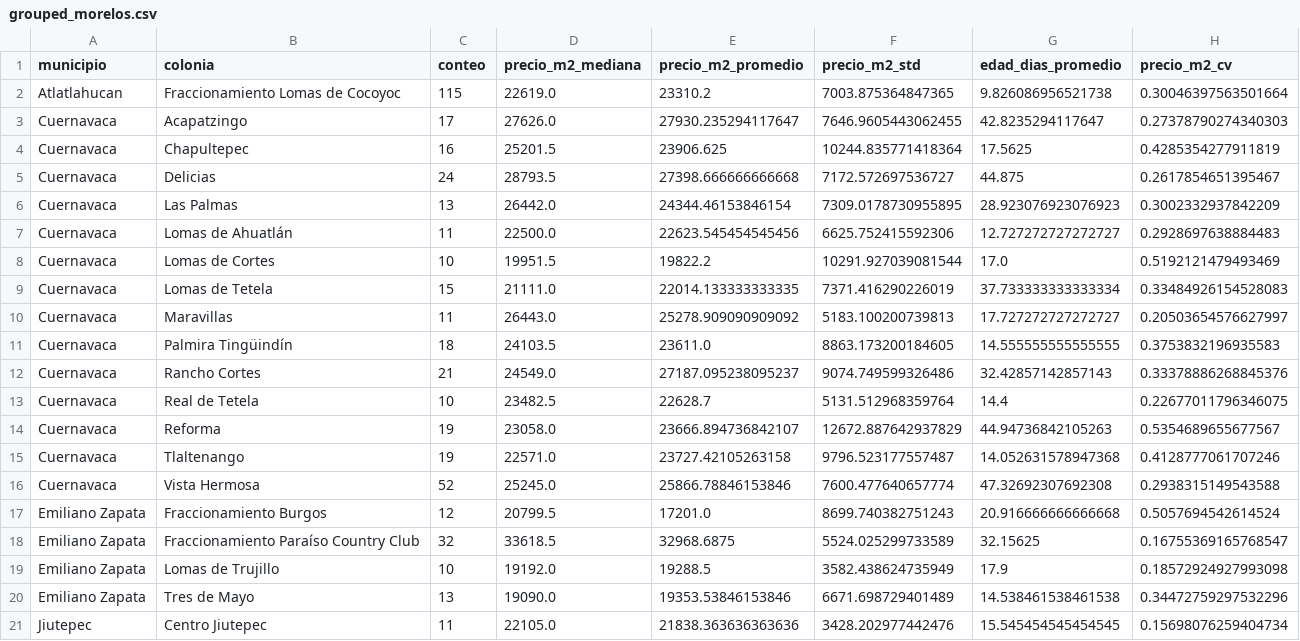
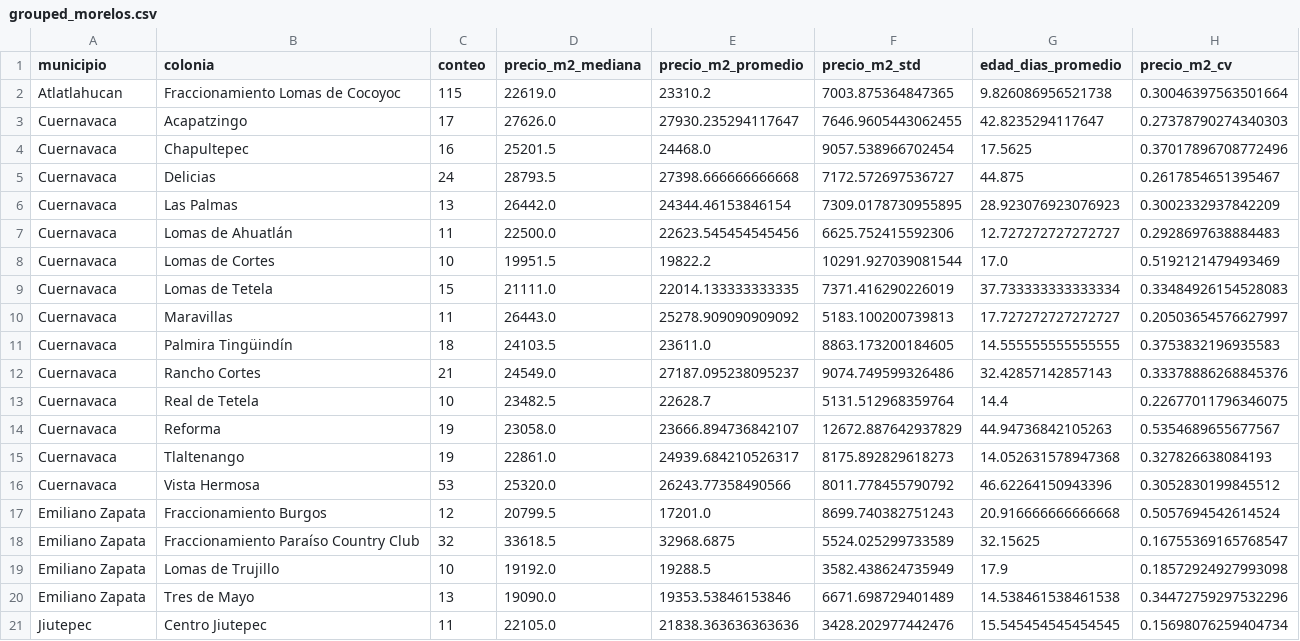
Before and after one commit to epsilondenso/Ranking-mercado-inmobiliario-MX, a CSV file: data/grouped/grouped_morelos.csv, drawn as a sheet; only a part is shown.

```diff
--- a/data/grouped/grouped_morelos.csv
+++ b/data/grouped/grouped_morelos.csv
@@ -3,3 +3,3 @@ Atlatlahucan,Fraccionamiento Lomas de Cocoyoc,115,22619.0,23310.2,7003.875364847
 Cuernavaca,Acapatzingo,17,27626.0,27930.235294117647,7646.9605443062455,42.8235294117647,0.27378790274340303
-Cuernavaca,Chapultepec,16,25201.5,23906.625,10244.835771418364,17.5625,0.4285354277911819
+Cuernavaca,Chapultepec,16,25201.5,24468.0,9057.538966702454,17.5625,0.37017896708772496
 Cuernavaca,Delicias,24,28793.5,27398.666666666668,7172.572697536727,44.875,0.2617854651395467
@@ -14,4 +14,4 @@ Cuernavaca,Real de Tetela,10,23482.5,22628.7,5131.512968359764,14.4,0.2267701179
 Cuernavaca,Reforma,19,23058.0,23666.894736842107,12672.887642937829,44.94736842105263,0.5354689655677567
-Cuernavaca,Tlaltenango,19,22571.0,23727.42105263158,9796.523177557487,14.052631578947368,0.4128777061707246
-Cuernavaca,Vista Hermosa,52,25245.0,25866.78846153846,7600.477640657774,47.32692307692308,0.2938315149543588
+Cuernavaca,Tlaltenango,19,22861.0,24939.684210526317,8175.892829618273,14.052631578947368,0.327826638084193
+Cuernavaca,Vista Hermosa,53,25320.0,26243.77358490566,8011.778455790792,46.62264150943396,0.3052830199845512
 Emiliano Zapata,Fraccionamiento Burgos,12,20799.5,17201.0,8699.740382751243,20.916666666666668,0.5057694542614524
```
Also changed, not shown: data/clean/clean_México.csv, data/clean/clean_morelos.csv, 7 other files.
